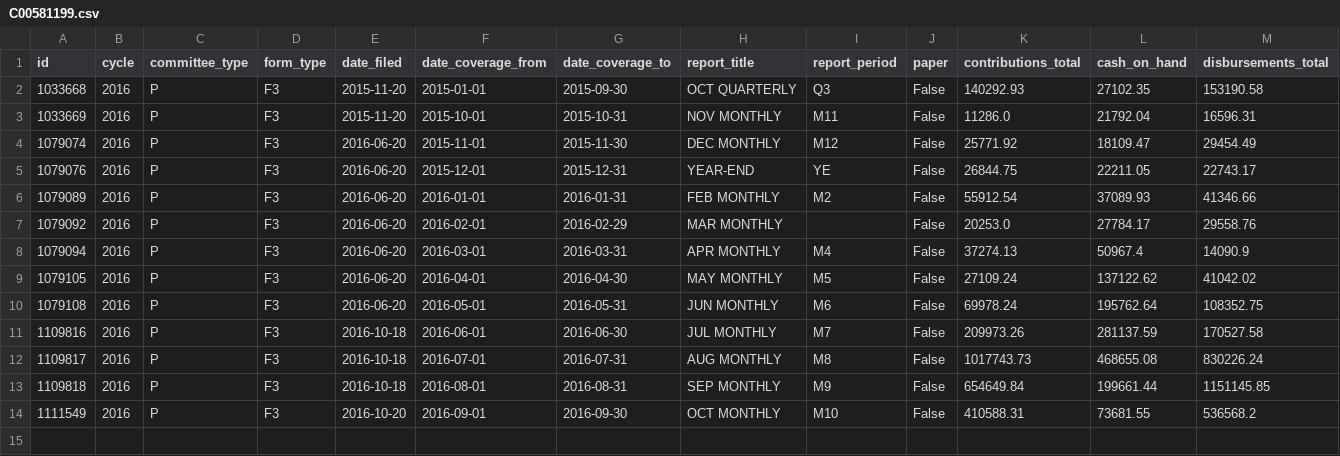
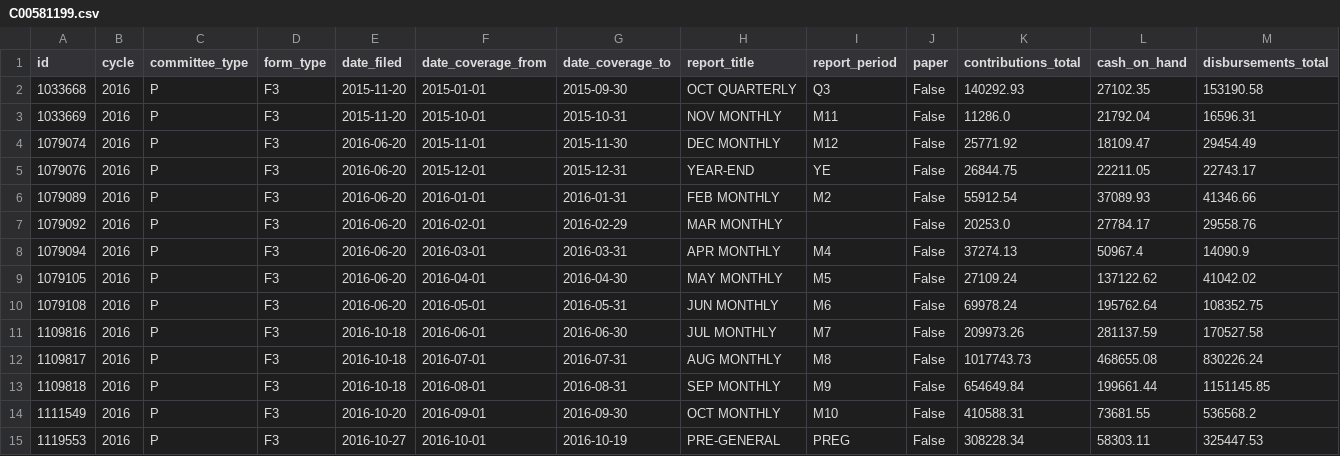
Before and after one commit to BuzzFeedNews/presidential-campaign-contributions, a CSV file: filings/2016/C00581199.csv, drawn as a sheet; only a part is shown; rows hold the shown columns only; the diff names each change by its address in the sheet, - before the commit and + after, or states it on an @@ line.

```diff
--- a/filings/2016/C00581199.csv
+++ b/filings/2016/C00581199.csv
+row 15: 1119553 | 2016 | P | F3 | 2016-10-27 | 2016-10-01 | 2016-10-19 | PRE-GENERAL | PREG | False | 308228.34 | 58303.11 | 325447.53
```
Also changed, not shown: filings/2016/C00575795.csv, filings/2016/C00580100.csv, 18 other files.
